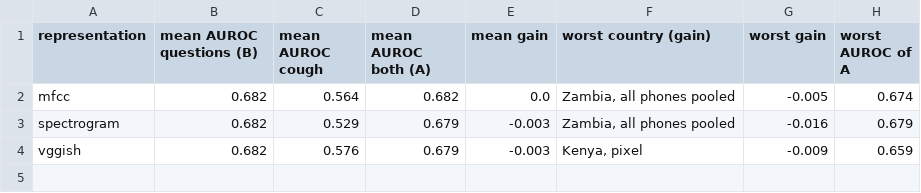
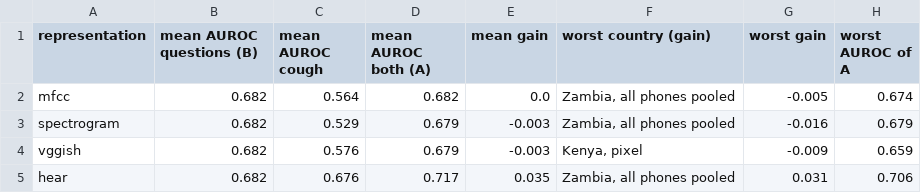
Before and after one commit to Yusuf-Olaniyi/IDL_F26_CoughTB, a CSV file: results/e6_external/table_e6_summary.csv, drawn as a sheet.

```diff
--- a/results/e6_external/table_e6_summary.csv
+++ b/results/e6_external/table_e6_summary.csv
@@ -4 +4,2 @@ spectrogram,0.682,0.529,0.679,-0.003,"Zambia, all phones pooled",-0.016,0.679
 vggish,0.682,0.576,0.679,-0.003,"Kenya, pixel",-0.009,0.659
+hear,0.682,0.676,0.717,0.035,"Zambia, all phones pooled",0.031,0.706
```
Also changed, not shown: results/e6_external/e6_nine_country_confusion_counts.csv, results/e6_external/e6_nine_country_per_class_auroc.csv, 19 other files.
